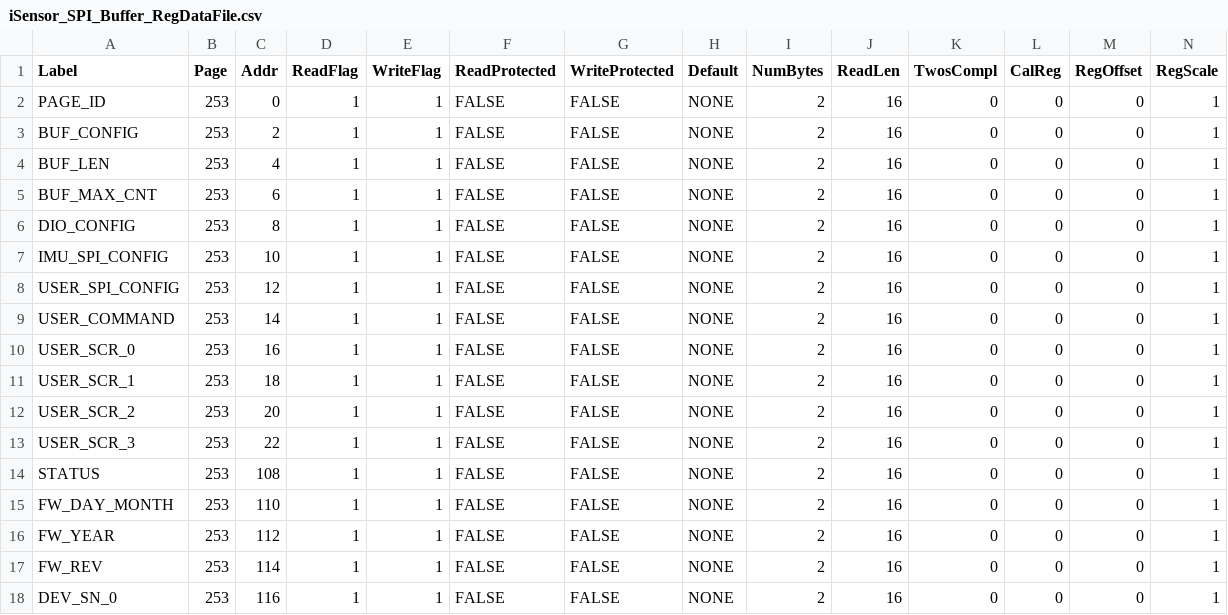
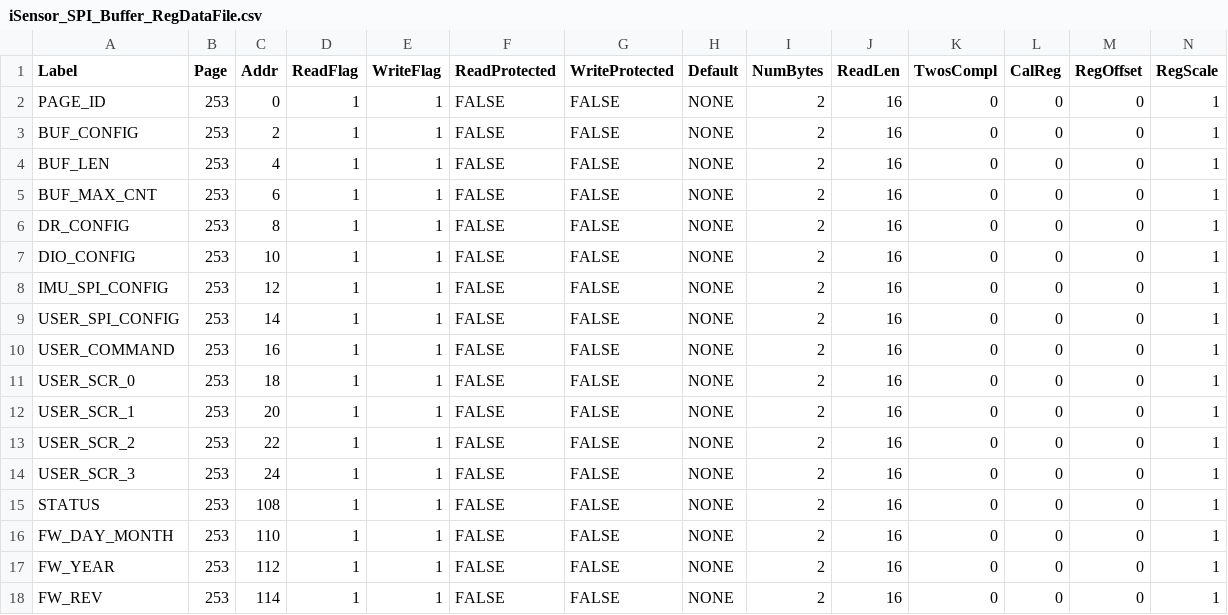
Before and after one commit to ajn96/iSensor-SPI-Buffer, a CSV file: iSensor_SPI_Buffer_RegDataFile.csv, drawn as a sheet; only a part is shown; the shorter side is filled out with more unchanged rows.

```diff
--- a/iSensor_SPI_Buffer_RegDataFile.csv
+++ b/iSensor_SPI_Buffer_RegDataFile.csv
@@ -5,10 +5,11 @@ BUF_LEN,253,4,1,1,FALSE,FALSE,NONE,2,16,0,0,0,1
 BUF_MAX_CNT,253,6,1,1,FALSE,FALSE,NONE,2,16,0,0,0,1
-DIO_CONFIG,253,8,1,1,FALSE,FALSE,NONE,2,16,0,0,0,1
-IMU_SPI_CONFIG,253,10,1,1,FALSE,FALSE,NONE,2,16,0,0,0,1
-USER_SPI_CONFIG,253,12,1,1,FALSE,FALSE,NONE,2,16,0,0,0,1
-USER_COMMAND,253,14,1,1,FALSE,FALSE,NONE,2,16,0,0,0,1
-USER_SCR_0,253,16,1,1,FALSE,FALSE,NONE,2,16,0,0,0,1
-USER_SCR_1,253,18,1,1,FALSE,FALSE,NONE,2,16,0,0,0,1
-USER_SCR_2,253,20,1,1,FALSE,FALSE,NONE,2,16,0,0,0,1
-USER_SCR_3,253,22,1,1,FALSE,FALSE,NONE,2,16,0,0,0,1
+DR_CONFIG,253,8,1,1,FALSE,FALSE,NONE,2,16,0,0,0,1
+DIO_CONFIG,253,10,1,1,FALSE,FALSE,NONE,2,16,0,0,0,1
+IMU_SPI_CONFIG,253,12,1,1,FALSE,FALSE,NONE,2,16,0,0,0,1
+USER_SPI_CONFIG,253,14,1,1,FALSE,FALSE,NONE,2,16,0,0,0,1
+USER_COMMAND,253,16,1,1,FALSE,FALSE,NONE,2,16,0,0,0,1
+USER_SCR_0,253,18,1,1,FALSE,FALSE,NONE,2,16,0,0,0,1
+USER_SCR_1,253,20,1,1,FALSE,FALSE,NONE,2,16,0,0,0,1
+USER_SCR_2,253,22,1,1,FALSE,FALSE,NONE,2,16,0,0,0,1
+USER_SCR_3,253,24,1,1,FALSE,FALSE,NONE,2,16,0,0,0,1
 STATUS,253,108,1,1,FALSE,FALSE,NONE,2,16,0,0,0,1
```
Also changed, not shown: ADIS1650x_SPI_Buf_Regmap.csv, 8 other files.
